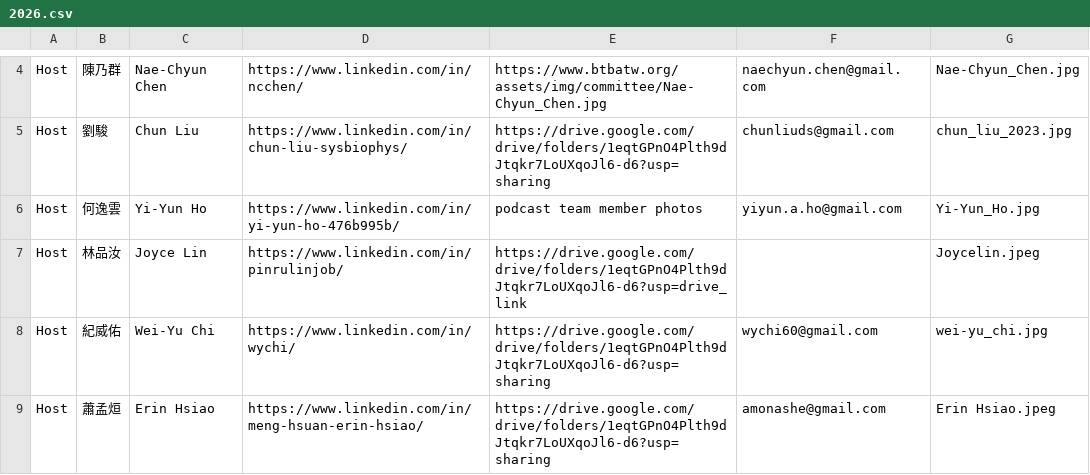
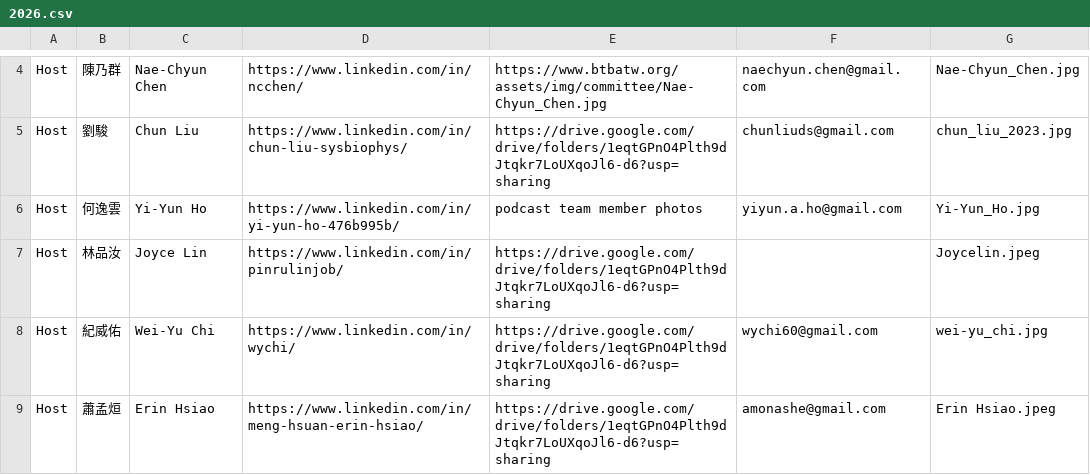
Before and after one commit to btbatw/www.btbatw.org, a CSV file: _data/podcast-committee/2026.csv, drawn as a sheet; only a part is shown, gaps mark what is left out.

Commit message:
upload podcast 2026

```diff
--- a/_data/podcast-committee/2026.csv
+++ b/_data/podcast-committee/2026.csv
@@ -6,3 +6,3 @@ Host,劉駿,Chun Liu,https://www.linkedin.com/in/chun-liu-sysbiophys/,https://dr
 Host,何逸雲,Yi-Yun Ho,https://www.linkedin.com/in/yi-yun-ho-476b995b/,podcast team member photos,yiyun.a.ho@gmail.com,Yi-Yun_Ho.jpg
-Host,林品汝,Joyce Lin,https://www.linkedin.com/in/pinrulinjob/,https://drive.google.com/drive/folders/1eqtGPnO4Plth9dJtqkr7LoUXqoJl6-d6?usp=drive_link,,Joycelin.jpeg
+Host,林品汝,Joyce Lin,https://www.linkedin.com/in/pinrulinjob/,https://drive.google.com/drive/folders/1eqtGPnO4Plth9dJtqkr7LoUXqoJl6-d6?usp=sharing,,Joycelin.jpeg
 Host,紀威佑,Wei-Yu Chi,https://www.linkedin.com/in/wychi/,https://drive.google.com/drive/folders/1eqtGPnO4Plth9dJtqkr7LoUXqoJl6-d6?usp=sharing,wychi60@gmail.com,wei-yu_chi.jpg
```
